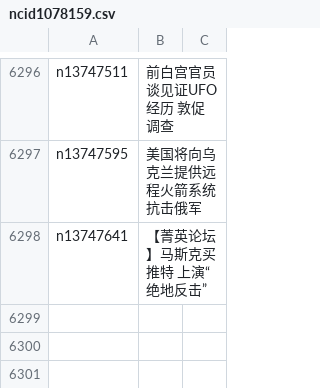
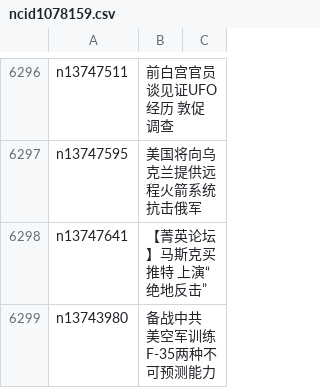
Before and after one commit to easy2view/epoch-news, a CSV file: indexes/ncid1078159.csv, drawn as a sheet; only a part is shown, gaps mark what is left out; the diff names each change by its address in the sheet, - before the commit and + after, or states it on an @@ line.

```diff
--- a/indexes/ncid1078159.csv
+++ b/indexes/ncid1078159.csv
+row 6299: n13743980 | 备战中共 美空军训练F-35两种不可预测能力
```
Also changed, not shown: indexes/ncid1078160.csv, indexes/ncid1349362.csv, 35 other files.
